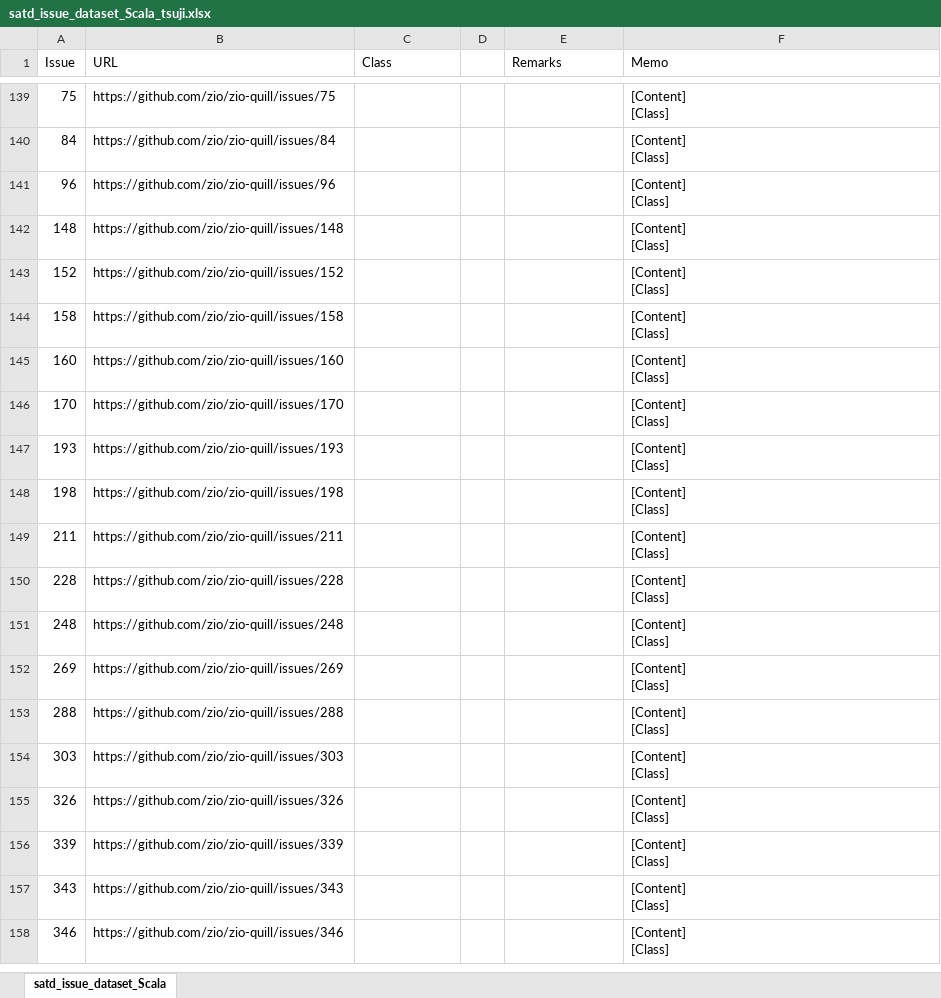
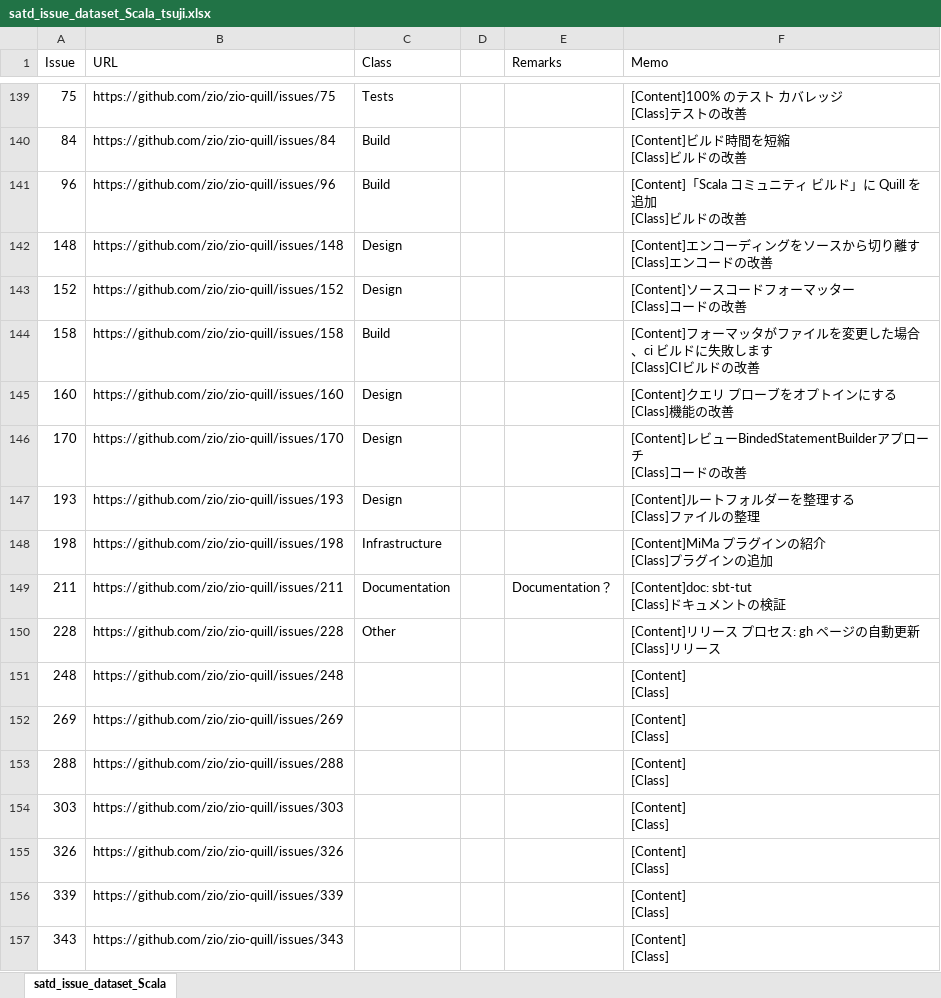
Before and after one commit to 3cywfym/td_dataset, an Excel workbook: satd_issue_dataset_Scala_tsuji.xlsx, sheet satd_issue_dataset_Scala, drawn as a sheet; only a part is shown, gaps mark what is left out; the shorter side is filled out with more unchanged rows; values as stored, in another font and other column widths than the file's, no borders; ↵ is a line break in a cell; the diff covers the shown part only; the diff names each change by its address in the sheet, - before the commit and + after, or states it on an @@ line.

Commit message:
Scala 〜150まで目視

```diff
--- a/satd_issue_dataset_Scala_tsuji.xlsx (sheet satd_issue_dataset_Scala)
+++ b/satd_issue_dataset_Scala_tsuji.xlsx (sheet satd_issue_dataset_Scala)
-C139 (Class): (empty)
+C139 (Class): Tests
-F139 (Memo): [Content] ↵ [Class]
+F139 (Memo): [Content]100% のテスト カバレッジ ↵ [Class]テストの改善
-C140:C141 (Class): (empty)
+C140:C141 (Class): Build
-F140 (Memo): [Content] ↵ [Class]
+F140 (Memo): [Content]ビルド時間を短縮 ↵ [Class]ビルドの改善
-F141 (Memo): [Content] ↵ [Class]
+F141 (Memo): [Content]「Scala コミュニティ ビルド」に Quill を追加 ↵ [Class]ビルドの改善
-C142:C143 (Class): (empty)
+C142:C143 (Class): Design
-F142 (Memo): [Content] ↵ [Class]
+F142 (Memo): [Content]エンコーディングをソースから切り離す ↵ [Class]エンコードの改善
-F143 (Memo): [Content] ↵ [Class]
+F143 (Memo): [Content]ソースコードフォーマッター ↵ [Class]コードの改善
-C144 (Class): (empty)
+C144 (Class): Build
-F144 (Memo): [Content] ↵ [Class]
+F144 (Memo): [Content]フォーマッタがファイルを変更した場合、ci ビルドに失敗します ↵ [Class]CIビルドの改善
-C145:C147 (Class): (empty)
+C145:C147 (Class): Design
-F145 (Memo): [Content] ↵ [Class]
+F145 (Memo): [Content]クエリ プローブをオプトインにする ↵ [Class]機能の改善
-F146 (Memo): [Content] ↵ [Class]
+F146 (Memo): [Content]レビューBindedStatementBuilderアプローチ ↵ [Class]コードの改善
-F147 (Memo): [Content] ↵ [Class]
+F147 (Memo): [Content]ルートフォルダーを整理する ↵ [Class]ファイルの整理
-C148 (Class): (empty)
+C148 (Class): Infrastructure
-F148 (Memo): [Content] ↵ [Class]
+F148 (Memo): [Content]MiMa プラグインの紹介 ↵ [Class]プラグインの追加
-C149 (Class): (empty)
+C149 (Class): Documentation
-E149 (Remarks): (empty)
+E149 (Remarks): Documentation？
-F149 (Memo): [Content] ↵ [Class]
+F149 (Memo): [Content]doc: sbt-tut ↵ [Class]ドキュメントの検証
-C150 (Class): (empty)
+C150 (Class): Other
-F150 (Memo): [Content] ↵ [Class]
+F150 (Memo): [Content]リリース プロセス: gh ページの自動更新 ↵ [Class]リリース
```
Also changed, not shown: 81 edited cells elsewhere in this sheet.
